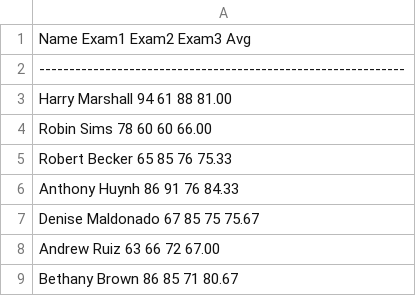
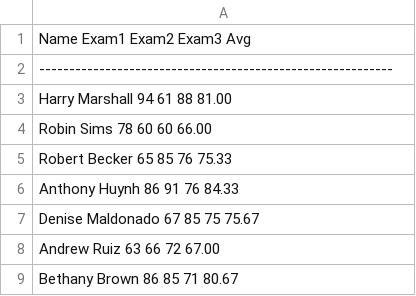
Before and after one commit to TR-05/ENSC251, a CSV file: lab1/averagegrades.csv, drawn as a sheet; only a part is shown; the diff names each change by its address in the sheet, - before the commit and + after, or states it on an @@ line.

```diff
--- a/lab1/averagegrades.csv
+++ b/lab1/averagegrades.csv
-A2: -------------------------------------------------------------
+A2: -----------------------------------------------------------
```
Also changed, not shown: 3 other files.
